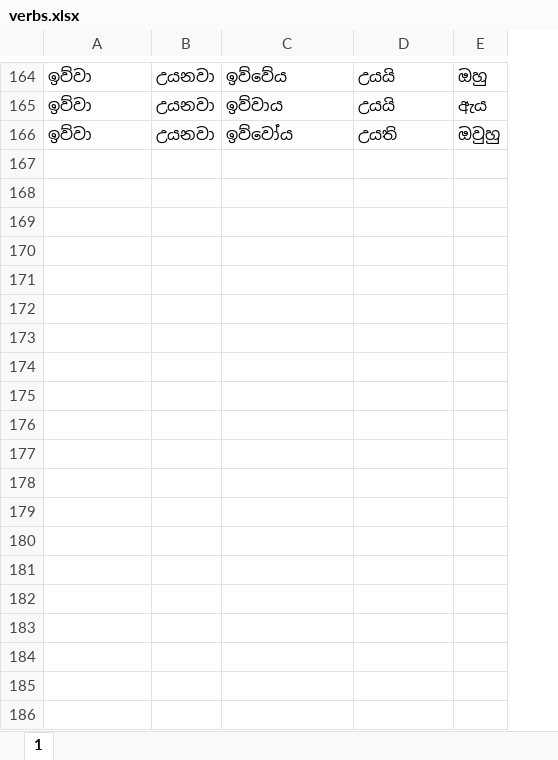
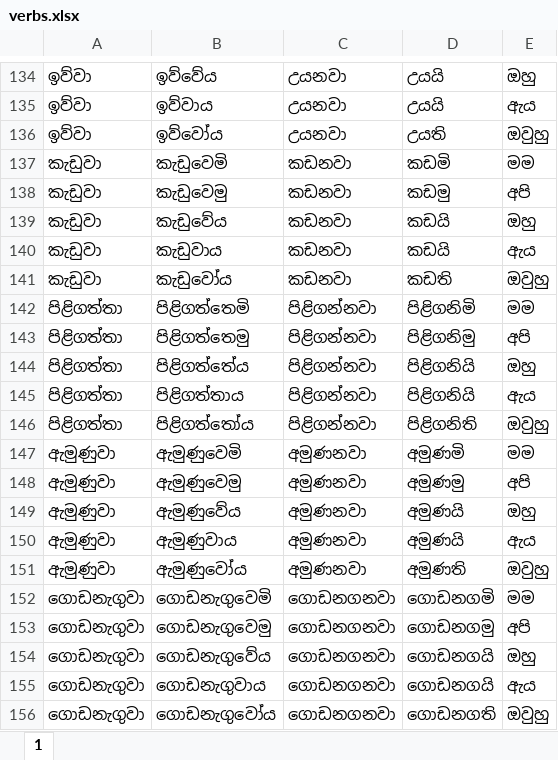
Before and after one commit to DilShashi/Sinhala-Spelling-Grammar-Checker, an Excel workbook: verbs.xlsx, sheet 1, drawn as a sheet; only a part is shown, gaps mark what is left out; values as stored, in another font and other column widths than the file's, no borders; charts and pictures not drawn; removed rows and columns are numbered as before the commit, all else as after; the diff covers the shown part only; the diff names each change by its address in the sheet, - before the commit and + after, or states it on an @@ line.

```diff
--- a/verbs.xlsx (sheet 1)
+++ b/verbs.xlsx (sheet 1)
-column B, rows 164-166: all උයනවා
+column C, rows 134-136: all උයනවා
+row 137: කැඩුවා | කැඩුවෙමි | කඩනවා | කඩමි | මම
+row 138: කැඩුවා | කැඩුවෙමු | කඩනවා | කඩමු | අපි
+row 139: කැඩුවා | කැඩුවේය | කඩනවා | කඩයි | ඔහු
+row 140: කැඩුවා | කැඩුවාය | කඩනවා | කඩයි | ඇය
+row 141: කැඩුවා | කැඩුවෝය | කඩනවා | කඩති | ඔවුහු
+row 142: පිළිගත්තා | පිළිගත්තෙමි | පිළිගන්නවා | පිළිගනිමි | මම
+row 143: පිළිගත්තා | පිළිගත්තෙමු | පිළිගන්නවා | පිළිගනිමු | අපි
+row 144: පිළිගත්තා | පිළිගත්තේය | පිළිගන්නවා | පිළිගනියි | ඔහු
+row 145: පිළිගත්තා | පිළිගත්තාය | පිළිගන්නවා | පිළිගනියි | ඇය
+row 146: පිළිගත්තා | පිළිගත්තෝය | පිළිගන්නවා | පිළිගනිති | ඔවුහු
+row 147: ඇමුණුවා | ඇමුණුවෙමි | අමුණනවා | අමුණමි | මම
+row 148: ඇමුණුවා | ඇමුණුවෙමු | අමුණනවා | අමුණමු | අපි
+row 149: ඇමුණුවා | ඇමුණුවේය | අමුණනවා | අමුණයි | ඔහු
+row 150: ඇමුණුවා | ඇමුණුවාය | අමුණනවා | අමුණයි | ඇය
+row 151: ඇමුණුවා | ඇමුණුවෝය | අමුණනවා | අමුණති | ඔවුහු
+row 152: ගොඩනැගුවා | ගොඩනැගුවෙමි | ගොඩනගනවා | ගොඩනගමි | මම
+row 153: ගොඩනැගුවා | ගොඩනැගුවෙමු | ගොඩනගනවා | ගොඩනගමු | අපි
+row 154: ගොඩනැගුවා | ගොඩනැගුවේය | ගොඩනගනවා | ගොඩනගයි | ඔහු
+row 155: ගොඩනැගුවා | ගොඩනැගුවාය | ගොඩනගනවා | ගොඩනගයි | ඇය
+row 156: ගොඩනැගුවා | ගොඩනැගුවෝය | ගොඩනගනවා | ගොඩනගති | ඔවුහු
```
Also changed, not shown: 205 added rows and 40 removed rows elsewhere in this sheet, charts or pictures, 1 other file.
